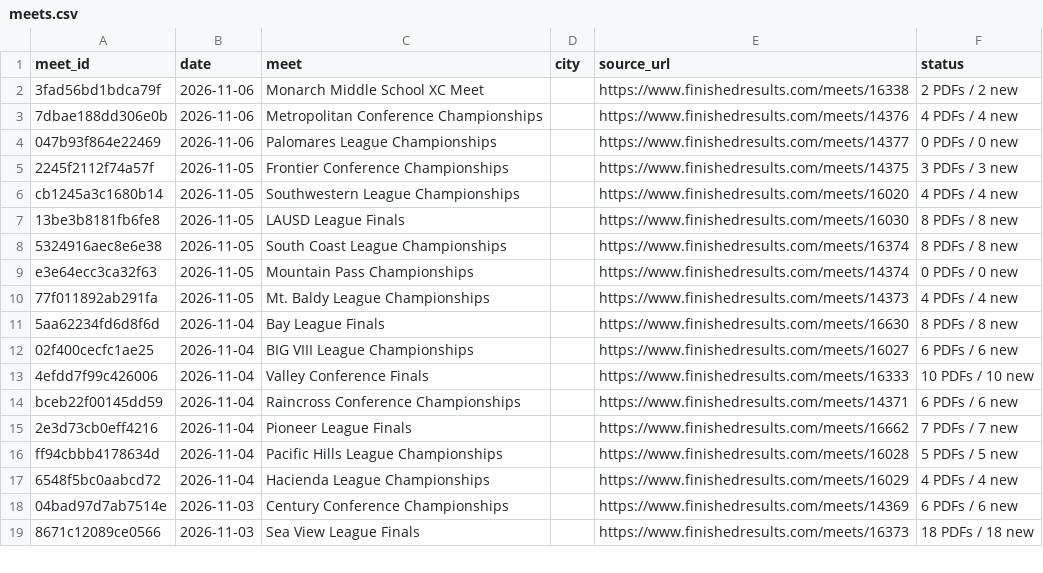
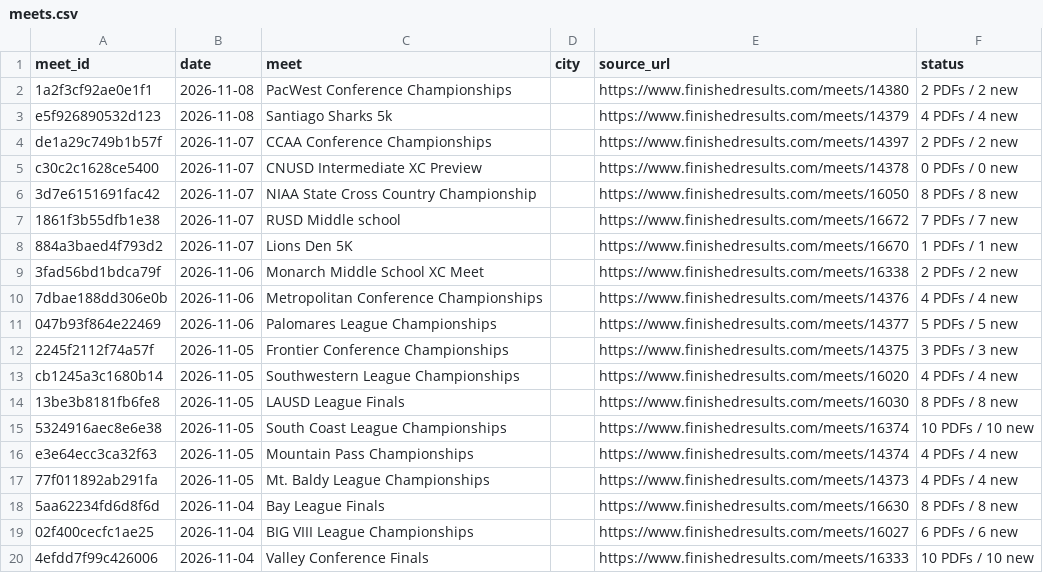
Before and after one commit to jorgerodriguez12-netizen/-west-torrance-xc-2026, a CSV file: data/meets.csv, drawn as a sheet; only a part is shown; the shorter side is filled out with more unchanged rows.

```diff
--- a/data/meets.csv
+++ b/data/meets.csv
@@ -1,5 +1,12 @@
 meet_id,date,meet,city,source_url,status
+1a2f3cf92ae0e1f1,2026-11-08,PacWest Conference Championships,,https://www.finishedresults.com/meets/14380,2 PDFs / 2 new
+e5f926890532d123,2026-11-08,Santiago Sharks 5k,,https://www.finishedresults.com/meets/14379,4 PDFs / 4 new
+de1a29c749b1b57f,2026-11-07,CCAA Conference Championships,,https://www.finishedresults.com/meets/14397,2 PDFs / 2 new
+c30c2c1628ce5400,2026-11-07,CNUSD Intermediate XC Preview,,https://www.finishedresults.com/meets/14378,0 PDFs / 0 new
+3d7e6151691fac42,2026-11-07,NIAA State Cross Country Championship,,https://www.finishedresults.com/meets/16050,8 PDFs / 8 new
+1861f3b55dfb1e38,2026-11-07,RUSD Middle school,,https://www.finishedresults.com/meets/16672,7 PDFs / 7 new
+884a3baed4f793d2,2026-11-07,Lions Den 5K,,https://www.finishedresults.com/meets/16670,1 PDFs / 1 new
 3fad56bd1bdca79f,2026-11-06,Monarch Middle School XC Meet,,https://www.finishedresults.com/meets/16338,2 PDFs / 2 new
 7dbae188dd306e0b,2026-11-06,Metropolitan Conference Championships,,https://www.finishedresults.com/meets/14376,4 PDFs / 4 new
-047b93f864e22469,2026-11-06,Palomares League Championships,,https://www.finishedresults.com/meets/14377,0 PDFs / 0 new
+047b93f864e22469,2026-11-06,Palomares League Championships,,https://www.finishedresults.com/meets/14377,5 PDFs / 5 new
 2245f2112f74a57f,2026-11-05,Frontier Conference Championships,,https://www.finishedresults.com/meets/14375,3 PDFs / 3 new
@@ -7,4 +14,4 @@ cb1245a3c1680b14,2026-11-05,Southwestern League Championships,,https://www.finis
 13be3b8181fb6fe8,2026-11-05,LAUSD League Finals,,https://www.finishedresults.com/meets/16030,8 PDFs / 8 new
-5324916aec8e6e38,2026-11-05,South Coast League Championships,,https://www.finishedresults.com/meets/16374,8 PDFs / 8 new
-e3e64ecc3ca32f63,2026-11-05,Mountain Pass Championships,,https://www.finishedresults.com/meets/14374,0 PDFs / 0 new
+5324916aec8e6e38,2026-11-05,South Coast League Championships,,https://www.finishedresults.com/meets/16374,10 PDFs / 10 new
+e3e64ecc3ca32f63,2026-11-05,Mountain Pass Championships,,https://www.finishedresults.com/meets/14374,4 PDFs / 4 new
 77f011892ab291fa,2026-11-05,Mt. Baldy League Championships,,https://www.finishedresults.com/meets/14373,4 PDFs / 4 new
```
